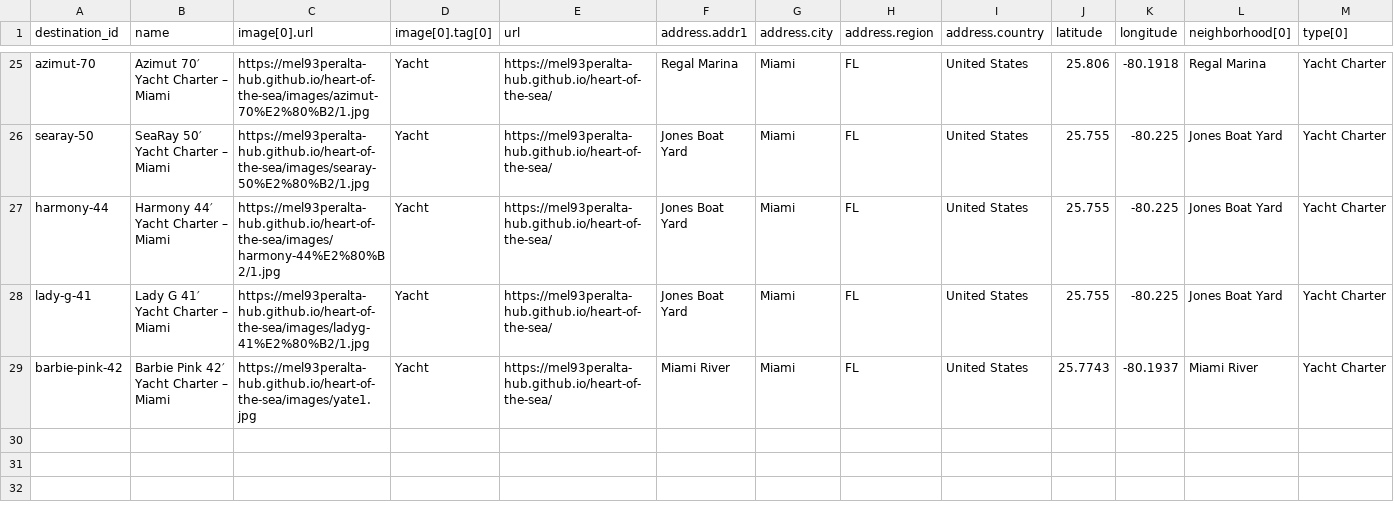
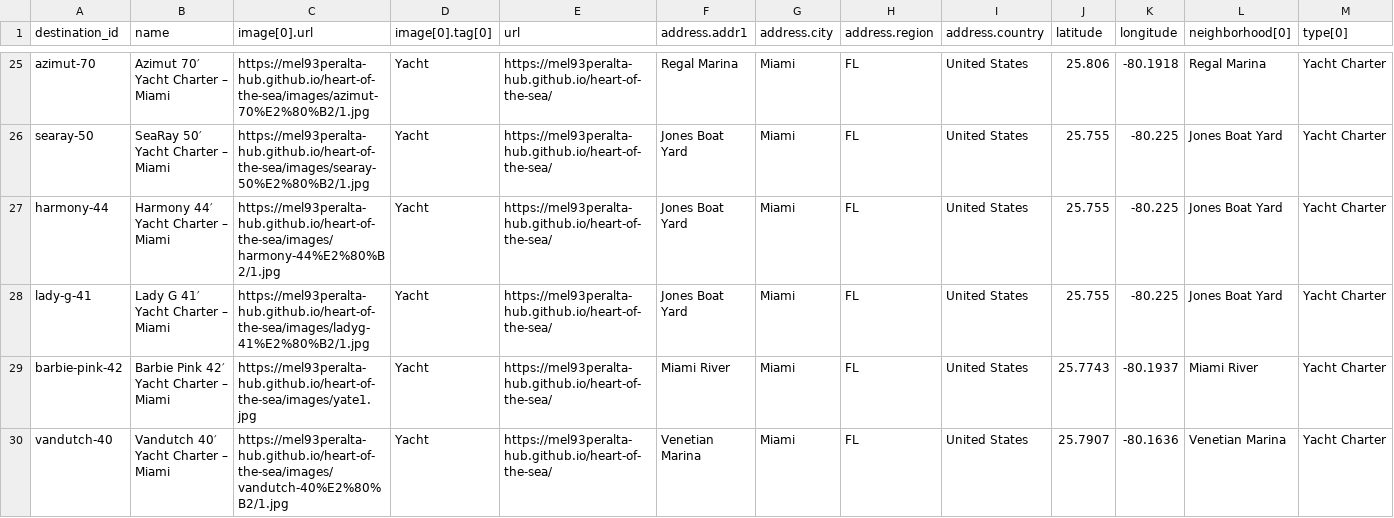
Before and after one commit to mel93peralta-hub/heart-of-the-sea, a CSV file: catalog/yacht-feed.csv, drawn as a sheet; only a part is shown, gaps mark what is left out; rows hold the shown columns only; the diff names each change by its address in the sheet, - before the commit and + after, or states it on an @@ line.

Commit message:
Add Vandutch 40′ to yacht-feed.csv

```diff
--- a/catalog/yacht-feed.csv
+++ b/catalog/yacht-feed.csv
+row 30: vandutch-40 | Vandutch 40′ Yacht Charter – Miami | https://mel93peralta-hub.github.io/heart-of-the-sea/images/vandutch-40%E2%80%B2/1.jpg | Yacht | https://mel93peralta-hub.github.io/heart-of-the-sea/ | Venetian Marina | Miami | FL | United States | 25.7907 | -80.1636 | Venetian Marina | Yacht Charter
```
